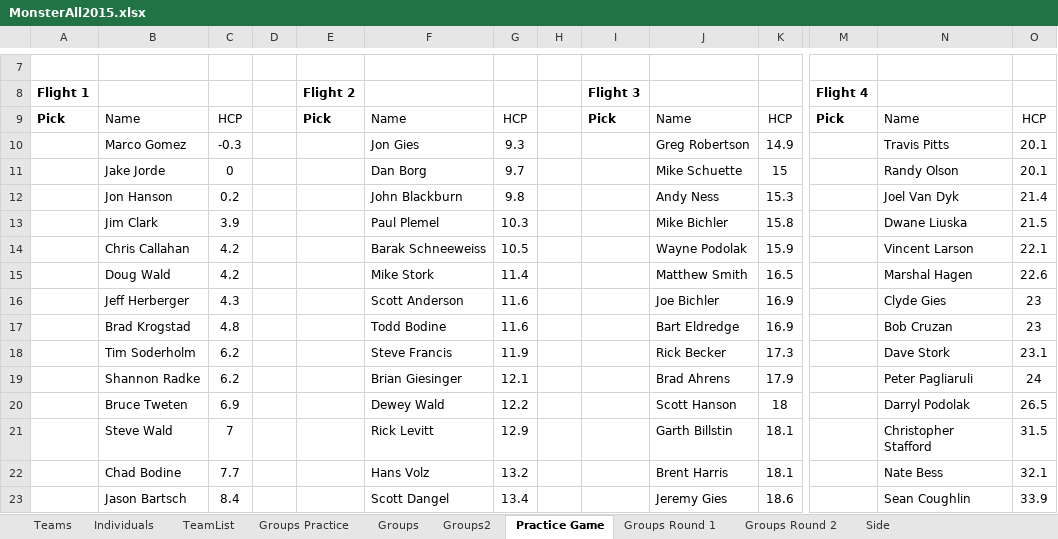
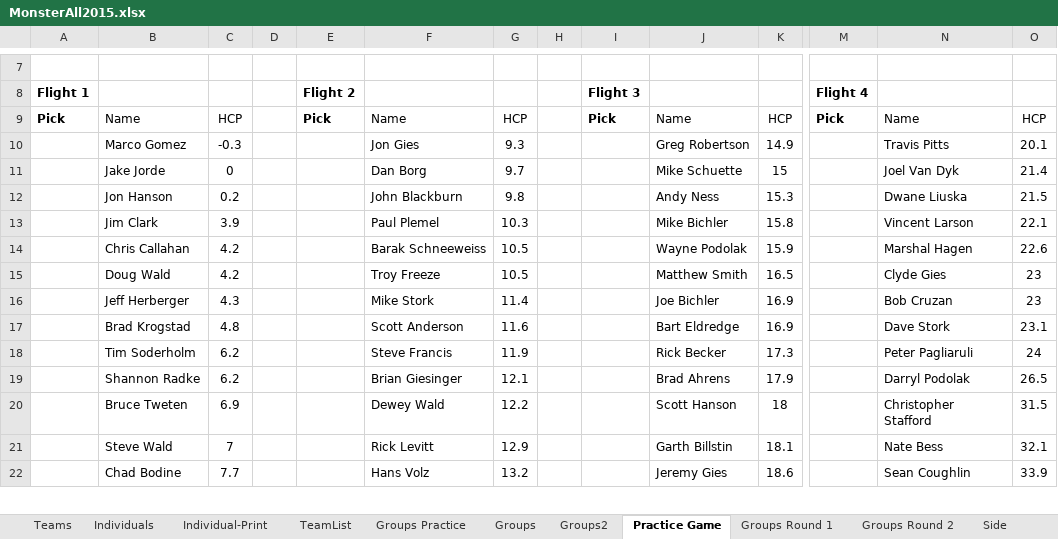
Before and after one commit to monster-golf/monster-golf, an Excel workbook: monster-golf-docs/monster2015/MonsterAll2015.xlsx, sheet Practice Game, drawn as a sheet; only a part is shown, gaps mark what is left out; values as stored, in another font and other column widths than the file's, no borders; removed rows and columns are numbered as before the commit, all else as after; rows hold the shown columns only; the diff covers the shown part only; the diff names each change by its address in the sheet, - before the commit and + after, or states it on an @@ line.

```diff
--- a/monster-golf-docs/monster2015/MonsterAll2015.xlsx (sheet Practice Game)
+++ b/monster-golf-docs/monster2015/MonsterAll2015.xlsx (sheet Practice Game)
+sheet tab: Individual-Print
-N11: Randy Olson
+N11: Joel Van Dyk
-O11: 20.1
+O11: 21.4
-N12: Joel Van Dyk
+N12: Dwane Liuska
-O12: 21.4
+O12: 21.5
-N13: Dwane Liuska
+N13: Vincent Larson
-O13: 21.5
+O13: 22.1
-N14: Vincent Larson
+N14: Marshal Hagen
-O14: 22.1
+O14: 22.6
-F15: Mike Stork
+F15: Troy Freeze
-G15: 11.4
+G15: 10.5
-N15: Marshal Hagen
+N15: Clyde Gies
-O15: 22.6
+O15: 23
-F16: Scott Anderson
+F16: Mike Stork
-G16: 11.6
+G16: 11.4
-N16: Clyde Gies
+N16: Bob Cruzan
-F17: Todd Bodine
+F17: Scott Anderson
-N17: Bob Cruzan
+N17: Dave Stork
-O17: 23
+O17: 23.1
-N18: Dave Stork
+N18: Peter Pagliaruli
-O18: 23.1
+O18: 24
-N19: Peter Pagliaruli
+N19: Darryl Podolak
-O19: 24
+O19: 26.5
-N20: Darryl Podolak
+N20: Christopher Stafford
-O20: 26.5
+O20: 31.5
-N21: Christopher Stafford
+N21: Nate Bess
-O21: 31.5
+O21: 32.1
-row 22:  | Chad Bodine | 7.7 |  |  | Hans Volz | 13.2 |  |  | Brent Harris | 18.1 |  | Nate Bess | 32.1
-B22: Jason Bartsch
+B22: Chad Bodine
-C22: 8.4
+C22: 7.7
-F22: Scott Dangel
+F22: Hans Volz
-G22: 13.4
+G22: 13.2
```
Also changed, not shown: 1 added row and 13 edited cells elsewhere in this sheet, sheet TeamList, sheet Groups Practice, sheet Groups, sheet Groups2, sheet Individuals, 6 other files.
